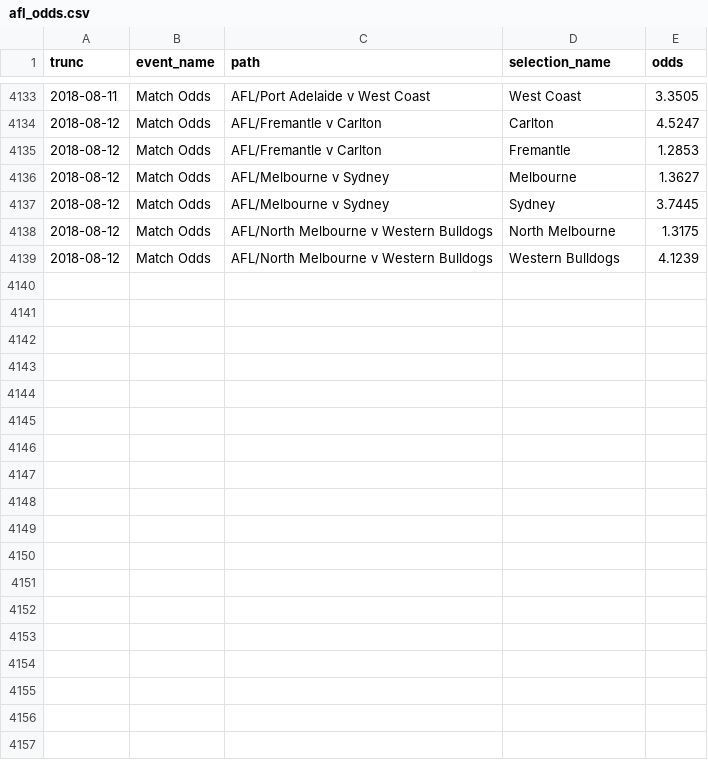
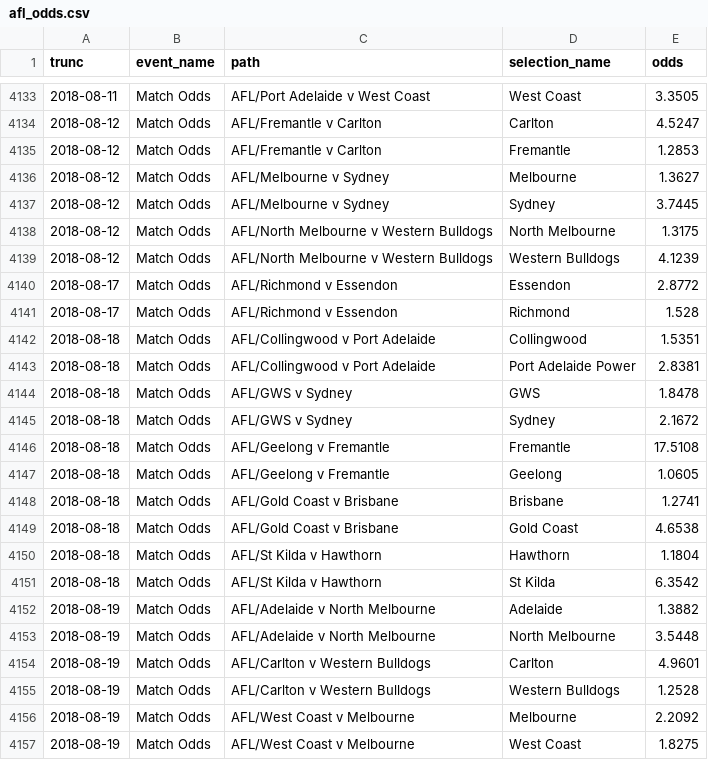
Before and after one commit to betfair-datascientists/predictive-models, a CSV file: AFL-Weekly-Predictive-Model/data/afl_odds.csv, drawn as a sheet; only a part is shown, gaps mark what is left out.

Commit message:
Updated weekly predictions

```diff
--- a/AFL-Weekly-Predictive-Model/data/afl_odds.csv
+++ b/AFL-Weekly-Predictive-Model/data/afl_odds.csv
@@ -4139 +4139,19 @@ trunc,event_name,path,selection_name,odds
 2018-08-12,Match Odds,AFL/North Melbourne v Western Bulldogs,Western Bulldogs,4.1239
+2018-08-17,Match Odds,AFL/Richmond v Essendon,Essendon,2.8772
+2018-08-17,Match Odds,AFL/Richmond v Essendon,Richmond,1.528
+2018-08-18,Match Odds,AFL/Collingwood v Port Adelaide,Collingwood,1.5351
+2018-08-18,Match Odds,AFL/Collingwood v Port Adelaide,Port Adelaide Power,2.8381
+2018-08-18,Match Odds,AFL/GWS v Sydney,GWS,1.8478
+2018-08-18,Match Odds,AFL/GWS v Sydney,Sydney,2.1672
+2018-08-18,Match Odds,AFL/Geelong v Fremantle,Fremantle,17.5108
+2018-08-18,Match Odds,AFL/Geelong v Fremantle,Geelong,1.0605
+2018-08-18,Match Odds,AFL/Gold Coast v Brisbane,Brisbane,1.2741
+2018-08-18,Match Odds,AFL/Gold Coast v Brisbane,Gold Coast,4.6538
+2018-08-18,Match Odds,AFL/St Kilda v Hawthorn,Hawthorn,1.1804
+2018-08-18,Match Odds,AFL/St Kilda v Hawthorn,St Kilda,6.3542
+2018-08-19,Match Odds,AFL/Adelaide v North Melbourne,Adelaide,1.3882
+2018-08-19,Match Odds,AFL/Adelaide v North Melbourne,North Melbourne,3.5448
+2018-08-19,Match Odds,AFL/Carlton v Western Bulldogs,Carlton,4.9601
+2018-08-19,Match Odds,AFL/Carlton v Western Bulldogs,Western Bulldogs,1.2528
+2018-08-19,Match Odds,AFL/West Coast v Melbourne,Melbourne,2.2092
+2018-08-19,Match Odds,AFL/West Coast v Melbourne,West Coast,1.8275
```
Also changed, not shown: AFL-Weekly-Predictive-Model/data/afl_fixture_2018.csv, AFL-Weekly-Predictive-Model/data/weekly_odds.csv, 5 other files.
